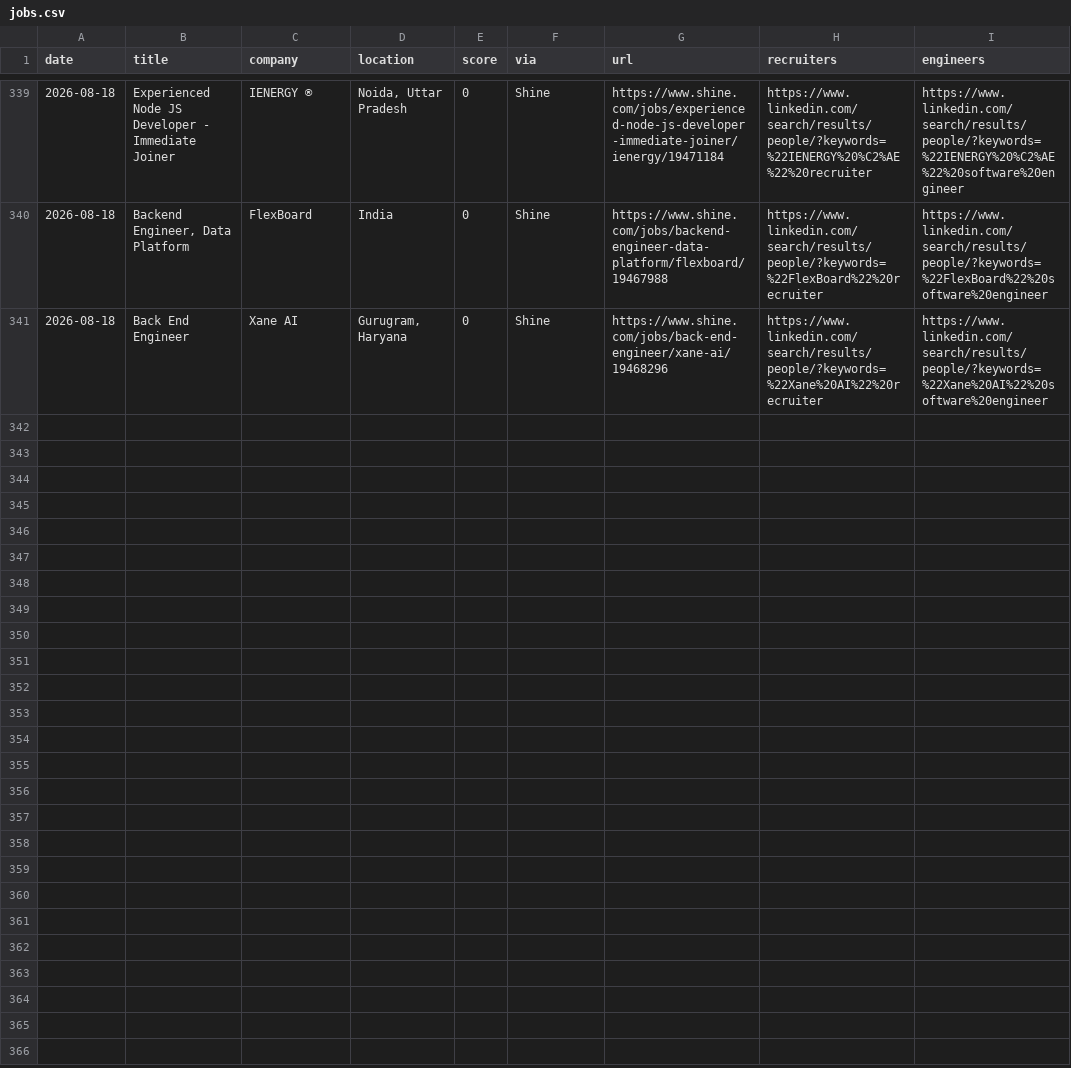
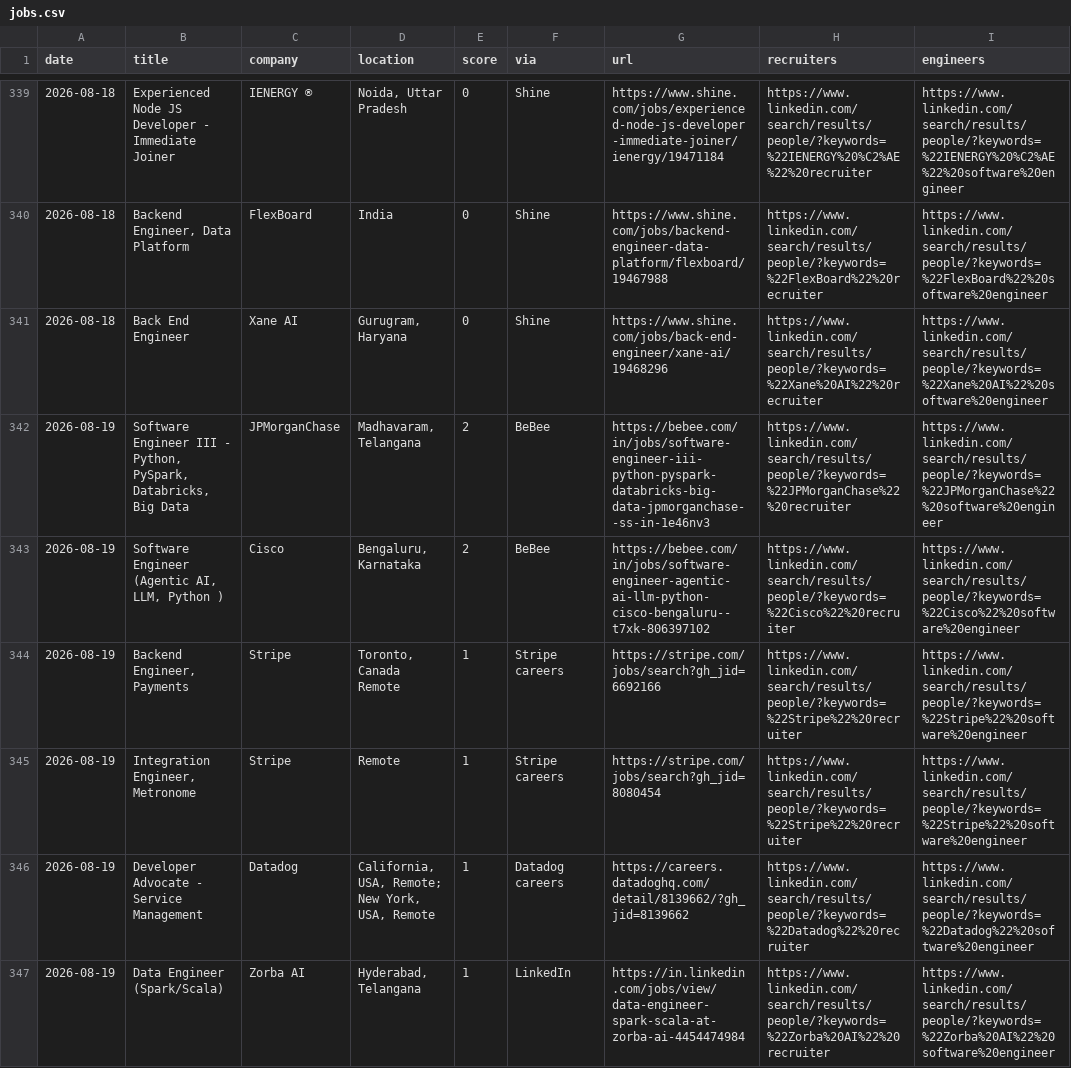
Before and after one commit to Tanishq8311/Jobbie, a CSV file: data/jobs.csv, drawn as a sheet; only a part is shown, gaps mark what is left out; the diff covers the shown part only; the diff names each change by its address in the sheet, - before the commit and + after, or states it on an @@ line.

```diff
--- a/data/jobs.csv
+++ b/data/jobs.csv
+row 342: 2026-08-19 | Software Engineer III - Python, PySpark, Databricks, Big Data | JPMorganChase | Madhavaram, Telangana | 2 | BeBee | https://bebee.com/in/jobs/software-engineer-iii-python-pyspark-databricks-big-data-jpmorganchase--ss-in-1e46nv3 | https://www.linkedin.com/search/results/people/?keywords=%22JPMorganChase%22%20recruiter | https://www.linkedin.com/search/results/people/?keywords=%22JPMorganChase%22%20software%20engineer
+row 343: 2026-08-19 | Software Engineer (Agentic AI, LLM, Python ) | Cisco | Bengaluru, Karnataka | 2 | BeBee | https://bebee.com/in/jobs/software-engineer-agentic-ai-llm-python-cisco-bengaluru--t7xk-806397102 | https://www.linkedin.com/search/results/people/?keywords=%22Cisco%22%20recruiter | https://www.linkedin.com/search/results/people/?keywords=%22Cisco%22%20software%20engineer
+row 344: 2026-08-19 | Backend Engineer, Payments | Stripe | Toronto, Canada Remote | 1 | Stripe careers | https://stripe.com/jobs/search?gh_jid=6692166 | https://www.linkedin.com/search/results/people/?keywords=%22Stripe%22%20recruiter | https://www.linkedin.com/search/results/people/?keywords=%22Stripe%22%20software%20engineer
+row 345: 2026-08-19 | Integration Engineer, Metronome | Stripe | Remote | 1 | Stripe careers | https://stripe.com/jobs/search?gh_jid=8080454 | https://www.linkedin.com/search/results/people/?keywords=%22Stripe%22%20recruiter | https://www.linkedin.com/search/results/people/?keywords=%22Stripe%22%20software%20engineer
+row 346: 2026-08-19 | Developer Advocate - Service Management | Datadog | California, USA, Remote; New York, USA, Remote | 1 | Datadog careers | https://careers.datadoghq.com/detail/8139662/?gh_jid=8139662 | https://www.linkedin.com/search/results/people/?keywords=%22Datadog%22%20recruiter | https://www.linkedin.com/search/results/people/?keywords=%22Datadog%22%20software%20engineer
+row 347: 2026-08-19 | Data Engineer (Spark/Scala) | Zorba AI | Hyderabad, Telangana | 1 | LinkedIn | https://in.linkedin.com/jobs/view/data-engineer-spark-scala-at-zorba-ai-4454474984 | https://www.linkedin.com/search/results/people/?keywords=%22Zorba%20AI%22%20recruiter | https://www.linkedin.com/search/results/people/?keywords=%22Zorba%20AI%22%20software%20engineer
```
Also changed, not shown: 6 added rows elsewhere in this file, 1 other file.
